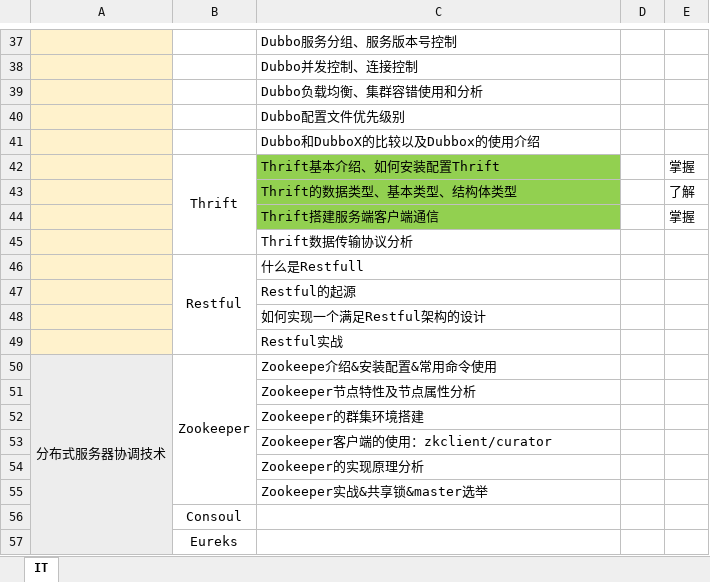
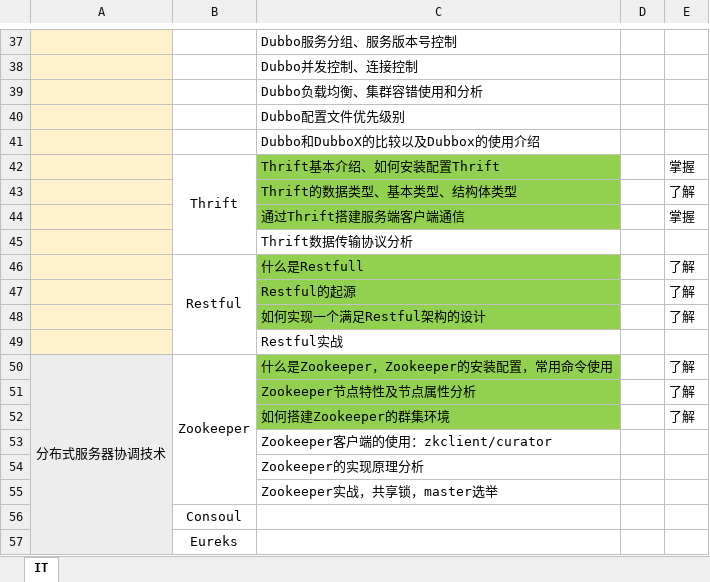
Before and after one commit to sangbiaoli/IT, an Excel workbook: IT.xlsx, sheet IT, drawn as a sheet; only a part is shown, gaps mark what is left out; values as stored, in another font and other column widths than the file's, no borders; charts and pictures not drawn; removed rows and columns are numbered as before the commit, all else as after; the diff names each change by its address in the sheet, - before the commit and + after, or states it on an @@ line.

Commit message:
标注已经的文档

```diff
--- a/IT.xlsx (sheet IT)
+++ b/IT.xlsx (sheet IT)
-C44: Thrift搭建服务端客户端通信
+C44: 通过Thrift搭建服务端客户端通信
-C46:C48 fill: none
+C46:C48 fill: #92D050
-E46:E48: (empty)
+E46:E48: 了解
-C50: Zookeepe介绍&安装配置&常用命令使用
+C50: 什么是Zookeeper，Zookeeper的安装配置，常用命令使用
-C50:C51 fill: none
+C50:C51 fill: #92D050
-E50:E51: (empty)
+E50:E51: 了解
-row 52:  |  | Zookeeper的群集环境搭建
+row 52:  |  | 如何搭建Zookeeper的群集环境 |  | 了解
-C55: Zookeeper实战&共享锁&master选举
+C55: Zookeeper实战，共享锁，master选举
```
Also changed, not shown: charts or pictures.
